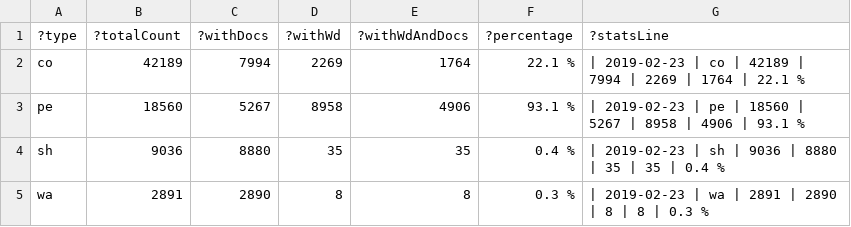
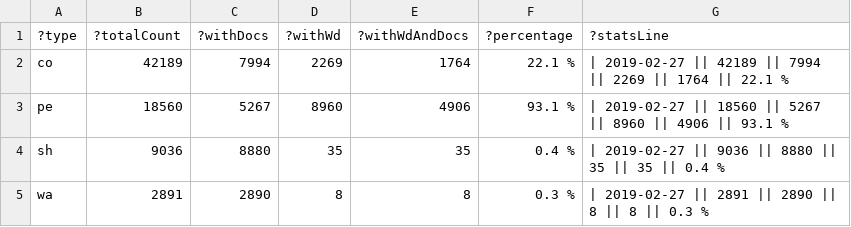
Before and after one commit to zbw/sparql-queries, a TSV file: pm20/results/count_folder_type.tsv, drawn as a sheet.

Commit message:
Update stats

```diff
--- a/pm20/results/count_folder_type.tsv
+++ b/pm20/results/count_folder_type.tsv
@@ -1,5 +1,5 @@
 ?type	?totalCount	?withDocs	?withWd	?withWdAndDocs	?percentage	?statsLine
-"co"	"42189"	"7994"	"2269"	"1764"	"22.1 %"	"| 2019-02-23 | co | 42189 | 7994 | 2269 | 1764 | 22.1 %"
-"pe"	"18560"	"5267"	"8958"	"4906"	"93.1 %"	"| 2019-02-23 | pe | 18560 | 5267 | 8958 | 4906 | 93.1 %"
-"sh"	"9036"	"8880"	"35"	"35"	"0.4 %"	"| 2019-02-23 | sh | 9036 | 8880 | 35 | 35 | 0.4 %"
-"wa"	"2891"	"2890"	"8"	"8"	"0.3 %"	"| 2019-02-23 | wa | 2891 | 2890 | 8 | 8 | 0.3 %"
+"co"	"42189"	"7994"	"2269"	"1764"	"22.1 %"	"| 2019-02-27 || 42189 || 7994 || 2269 || 1764 || 22.1 %"
+"pe"	"18560"	"5267"	"8960"	"4906"	"93.1 %"	"| 2019-02-27 || 18560 || 5267 || 8960 || 4906 || 93.1 %"
+"sh"	"9036"	"8880"	"35"	"35"	"0.4 %"	"| 2019-02-27 || 9036 || 8880 || 35 || 35 || 0.4 %"
+"wa"	"2891"	"2890"	"8"	"8"	"0.3 %"	"| 2019-02-27 || 2891 || 2890 || 8 || 8 || 0.3 %"
```
Also changed, not shown: 1 other file.
